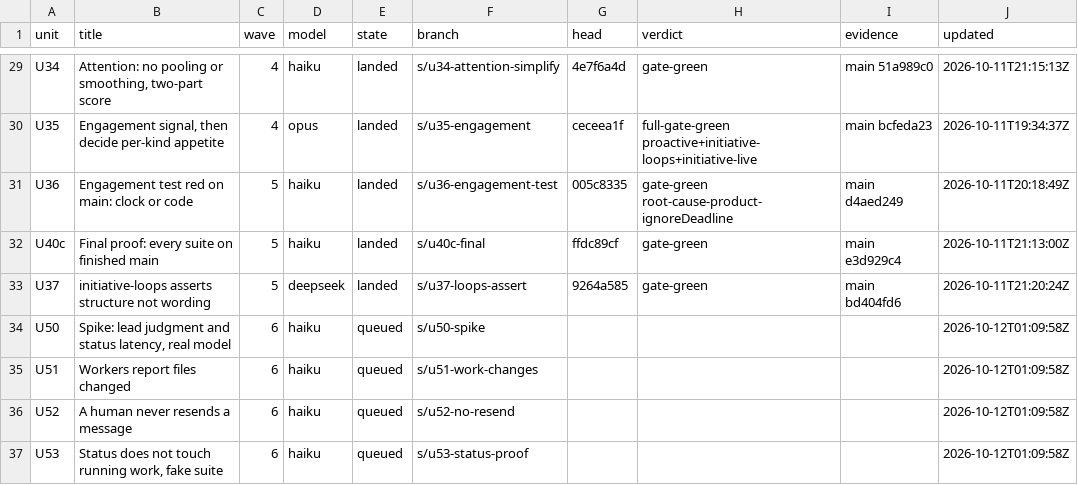
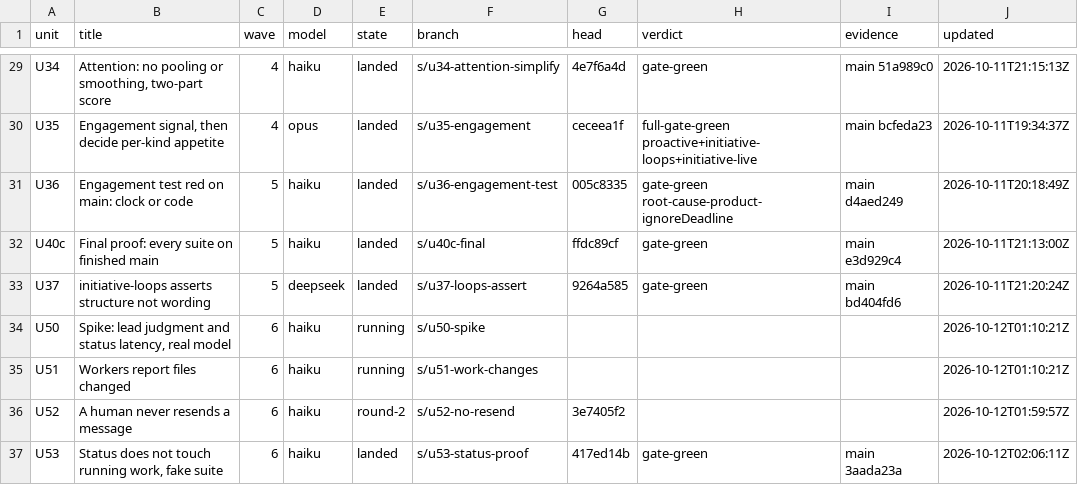
Before and after one commit to keyurbodar/kiko, a TSV file: issues/ledger.tsv, drawn as a sheet; only a part is shown, gaps mark what is left out.

```diff
--- a/issues/ledger.tsv
+++ b/issues/ledger.tsv
@@ -33,5 +33,5 @@ U40c	Final proof: every suite on finished main	5	haiku	landed	s/u40c-final	ffdc8
 U37	initiative-loops asserts structure not wording	5	deepseek	landed	s/u37-loops-assert	9264a585	gate-green	main bd404fd6	2026-10-11T21:20:24Z
-U50	Spike: lead judgment and status latency, real model	6	haiku	queued	s/u50-spike				2026-10-12T01:09:58Z
-U51	Workers report files changed	6	haiku	queued	s/u51-work-changes				2026-10-12T01:09:58Z
-U52	A human never resends a message	6	haiku	queued	s/u52-no-resend				2026-10-12T01:09:58Z
-U53	Status does not touch running work, fake suite	6	haiku	queued	s/u53-status-proof				2026-10-12T01:09:58Z
+U50	Spike: lead judgment and status latency, real model	6	haiku	running	s/u50-spike				2026-10-12T01:10:21Z
+U51	Workers report files changed	6	haiku	running	s/u51-work-changes				2026-10-12T01:10:21Z
+U52	A human never resends a message	6	haiku	round-2	s/u52-no-resend	3e7405f2			2026-10-12T01:59:57Z
+U53	Status does not touch running work, fake suite	6	haiku	landed	s/u53-status-proof	417ed14b	gate-green	main 3aada23a	2026-10-12T02:06:11Z
```
Also changed, not shown: issues/decisions.tsv.
